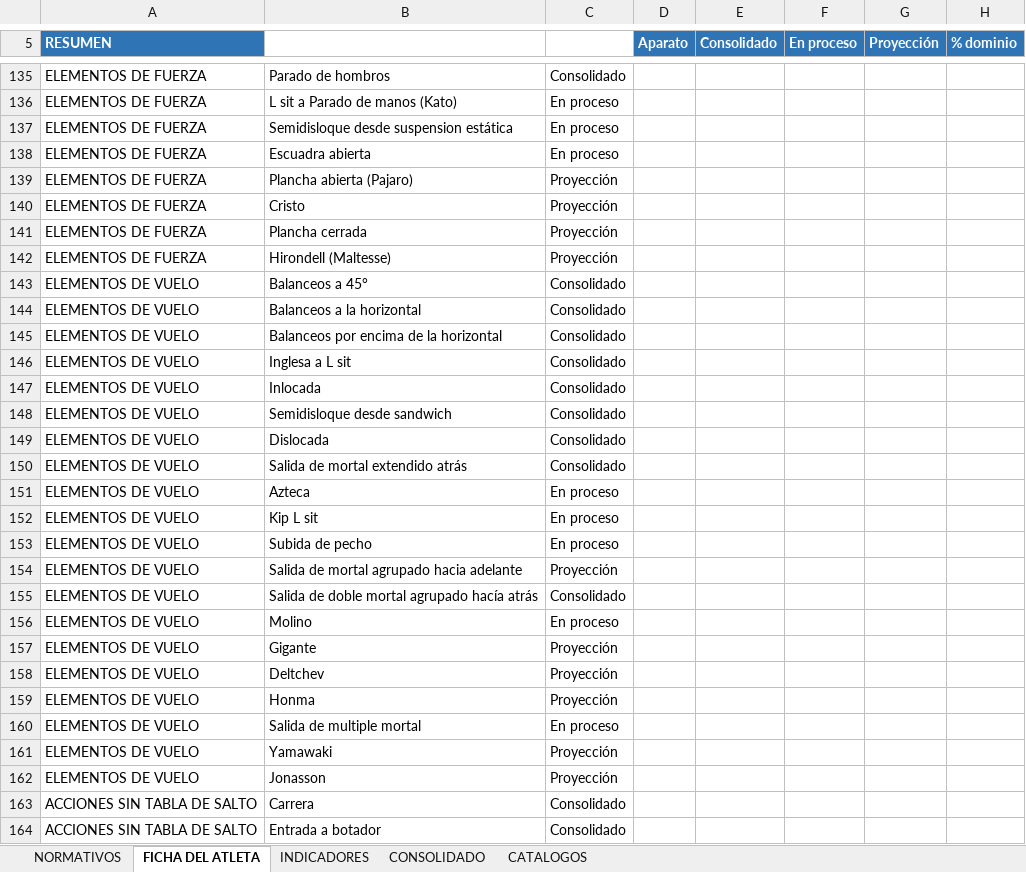
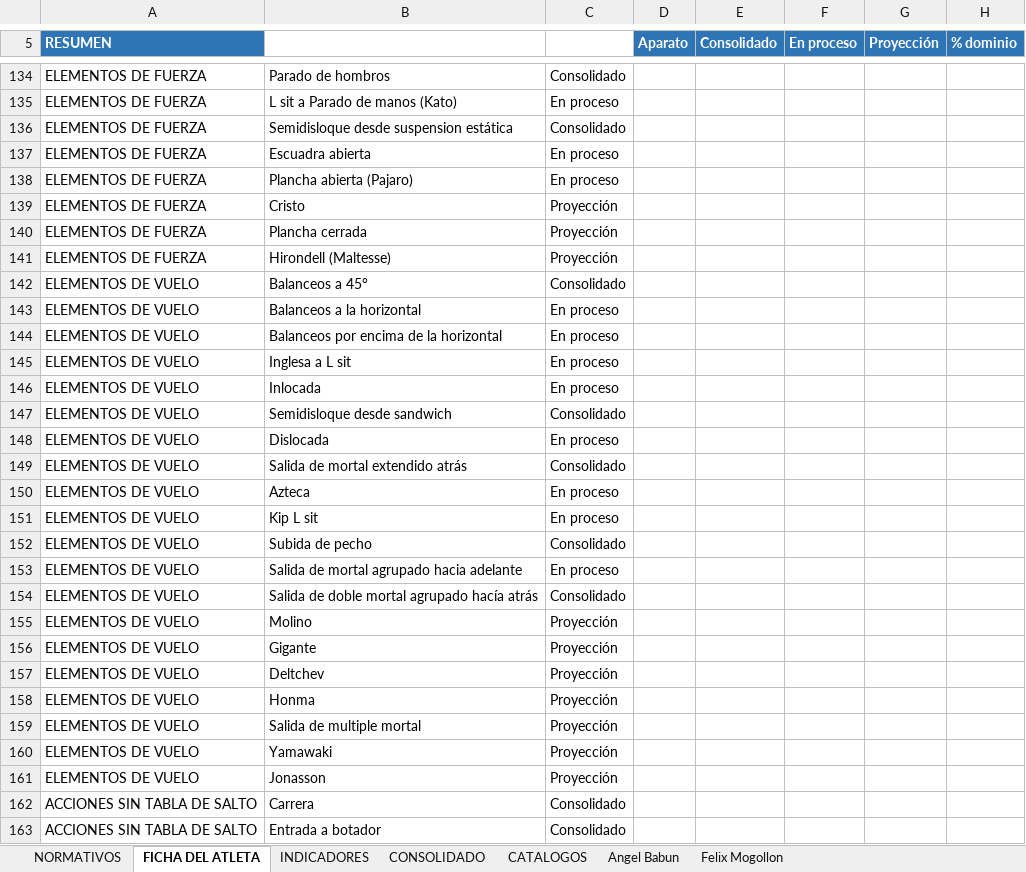
Before and after one commit to josemanueljaimemorales/ESGILA, an Excel workbook: modulos/normativos/NORMATIVOS_ESGILA.xlsx, sheet FICHA DEL ATLETA, drawn as a sheet; only a part is shown, gaps mark what is left out; values as stored, in another font and other column widths than the file's, no borders; conditional formats not drawn; addresses are those after the commit; the diff covers the shown part only; the diff names each change by its address in the sheet, - before the commit and + after, or states it on an @@ line.

```diff
--- a/modulos/normativos/NORMATIVOS_ESGILA.xlsx (sheet FICHA DEL ATLETA)
+++ b/modulos/normativos/NORMATIVOS_ESGILA.xlsx (sheet FICHA DEL ATLETA)
+sheet tab: Angel Babun
+sheet tab: Felix Mogollon
-C136: En proceso
+C136: Consolidado
-C138: Proyección
+C138: En proceso
-C143:C146: Consolidado
+C143:C146: En proceso
-C148: Consolidado
+C148: En proceso
-C152: En proceso
+C152: Consolidado
-C153: Proyección
+C153: En proceso
-C155: En proceso
+C155: Proyección
-C159: En proceso
+C159: Proyección
```
Also changed, not shown: 12 added rows, 15 removed rows and 72 edited cells elsewhere in this sheet, sheet NORMATIVOS, sheet CONSOLIDADO, sheet INDICADORES, sheet CATALOGOS, formulas that keep their value, charts or pictures, modulos/gav-training/trabajo_gav.xlsx, 2 other files.
